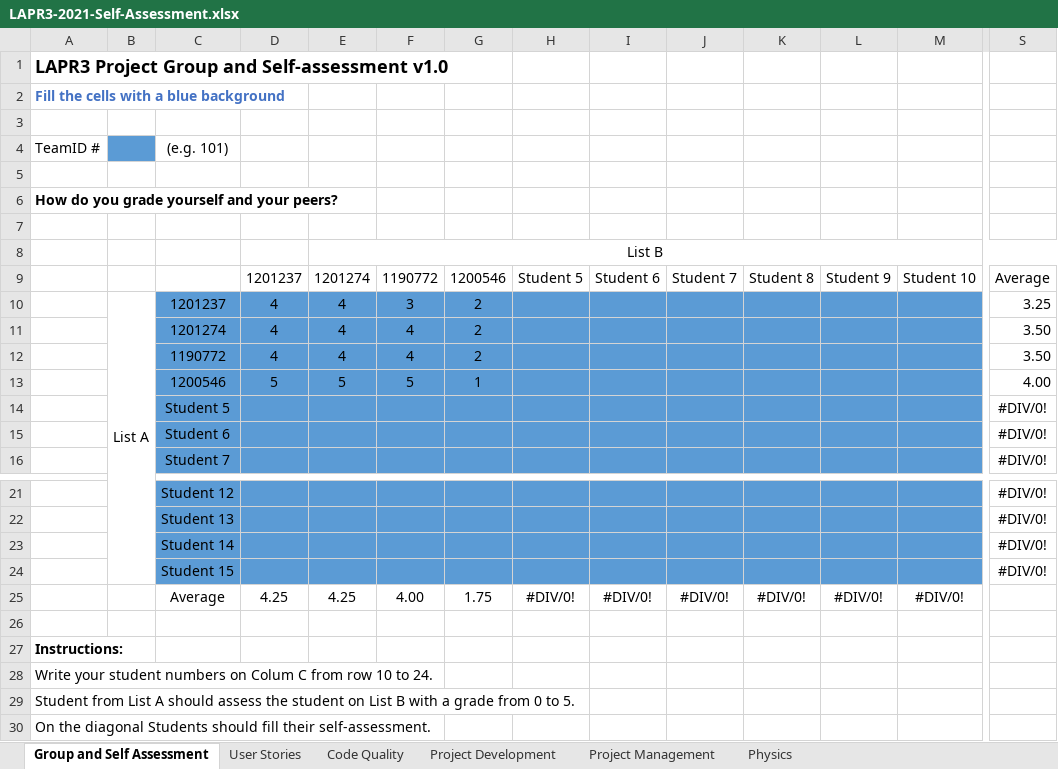
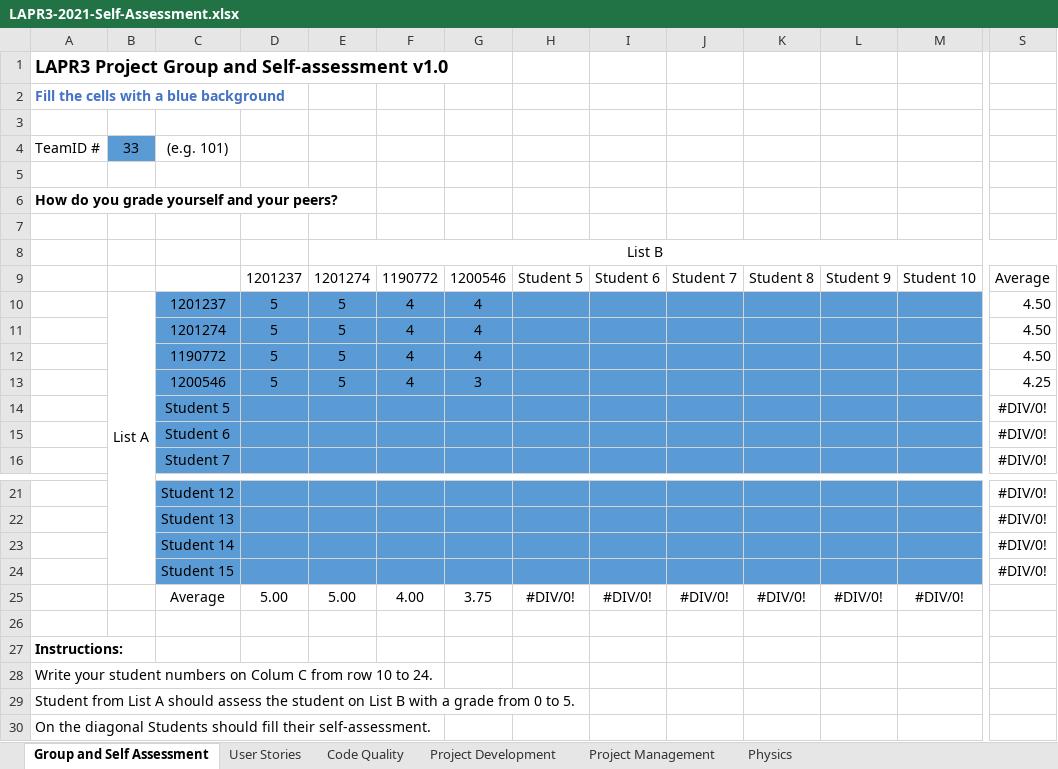
Before and after one commit to 1190772/LAB-Project-3, an Excel workbook: LAPR3-2021-Self-Assessment.xlsx, sheet Group and Self Assessment, drawn as a sheet; only a part is shown, gaps mark what is left out; values as stored, in another font and other column widths than the file's, no borders; charts and pictures not drawn; removed rows and columns are numbered as before the commit, all else as after; rows hold the shown columns only; the diff names each change by its address in the sheet, - before the commit and + after, or states it on an @@ line.

```diff
--- a/LAPR3-2021-Self-Assessment.xlsx (sheet Group and Self Assessment)
+++ b/LAPR3-2021-Self-Assessment.xlsx (sheet Group and Self Assessment)
-B4: (empty)
+B4: 33
-row 10:  | List A | 1201237 | 4 | 4 | 3 | 2 |  |  |  |  |  |  | 3.25
-row 11:  |  | 1201274 | 4 | 4 | 4 | 2 |  |  |  |  |  |  | 3.50
-row 12:  |  | 1190772 | 4 | 4 | 4 | 2 |  |  |  |  |  |  | 3.50
-row 13:  |  | 1200546 | 5 | 5 | 5 | 1 |  |  |  |  |  |  | 4.00
+row 10:  | List A | 1201237 | 5 | 5 | 4 | 4 |  |  |  |  |  |  | 4.50
+row 11:  |  | 1201274 | 5 | 5 | 4 | 4 |  |  |  |  |  |  | 4.50
+row 12:  |  | 1190772 | 5 | 5 | 4 | 4 |  |  |  |  |  |  | 4.50
+row 13:  |  | 1200546 | 5 | 5 | 4 | 3 |  |  |  |  |  |  | 4.25
-D25: 4.25
+D25: 5.00
-E25: 4.25
+E25: 5.00
-G25: 1.75
+G25: 3.75
```
Also changed, not shown: sheet Project Development, sheet User Stories, sheet Project Management, sheet Code Quality, 9 other files.
